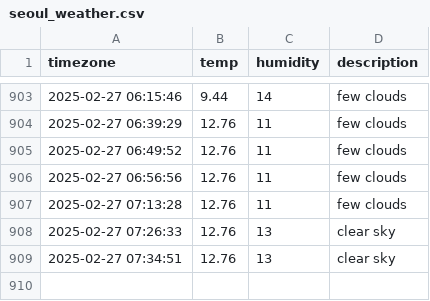
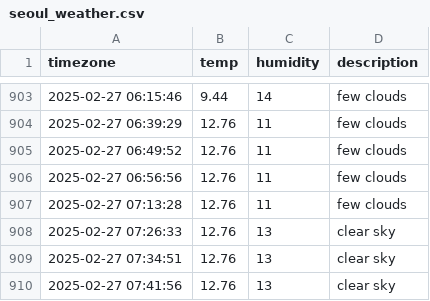
Before and after one commit to heyhoo46/seoul_weather, a CSV file: seoul_weather.csv, drawn as a sheet; only a part is shown, gaps mark what is left out.

```diff
--- a/seoul_weather.csv
+++ b/seoul_weather.csv
@@ -909 +909,2 @@ timezone,temp,humidity,description
 2025-02-27 07:34:51,12.76,13,clear sky
+2025-02-27 07:41:56,12.76,13,clear sky
```
